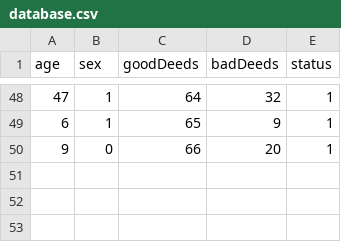
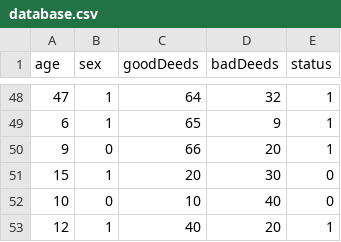
Before and after one commit to dxminichxll/python, a CSV file: school/assessment/santa/database.csv, drawn as a sheet; only a part is shown, gaps mark what is left out.

```diff
--- a/school/assessment/santa/database.csv
+++ b/school/assessment/santa/database.csv
@@ -50 +50,4 @@ age,sex,goodDeeds,badDeeds,status
 9,0,66,20,1
+15,1,20,30,0
+10,0,10,40,0
+12,1,40,20,1
```
Also changed, not shown: 5 other files.
